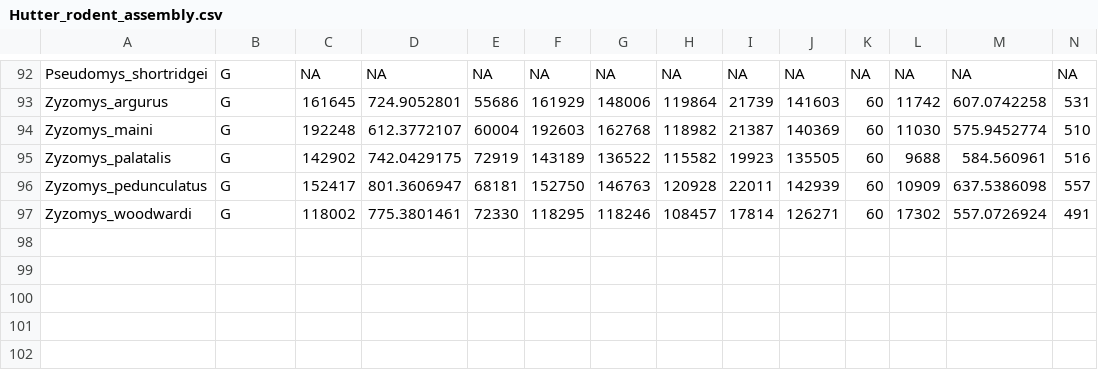
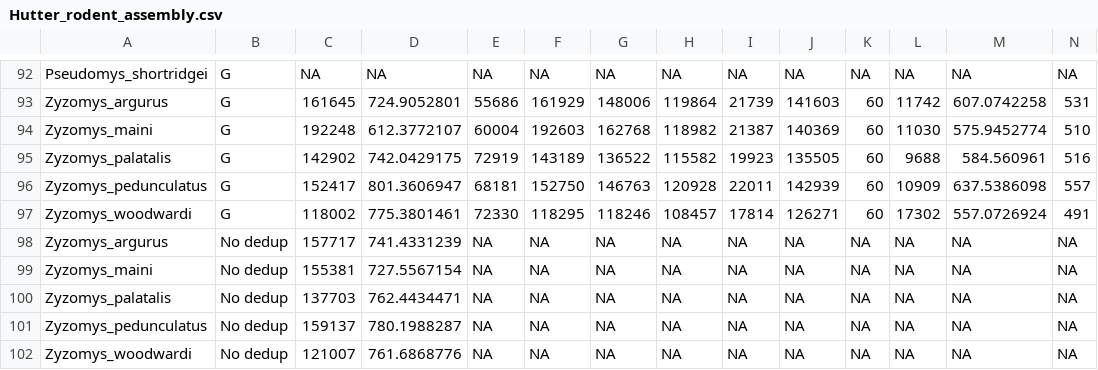
Before and after one commit to goodest-goodlab/murinae-seq, a CSV file: data/Hutter_rodent_assembly.csv, drawn as a sheet; only a part is shown, gaps mark what is left out; rows hold the shown columns only; the diff names each change by its address in the sheet, - before the commit and + after, or states it on an @@ line.

Commit message:
added no dedup figs

```diff
--- a/data/Hutter_rodent_assembly.csv
+++ b/data/Hutter_rodent_assembly.csv
+row 98: Zyzomys_argurus | No dedup | 157717 | 741.4331239 | NA | NA | NA | NA | NA | NA | NA | NA | NA | NA
+row 99: Zyzomys_maini | No dedup | 155381 | 727.5567154 | NA | NA | NA | NA | NA | NA | NA | NA | NA | NA
+row 100: Zyzomys_palatalis | No dedup | 137703 | 762.4434471 | NA | NA | NA | NA | NA | NA | NA | NA | NA | NA
+row 101: Zyzomys_pedunculatus | No dedup | 159137 | 780.1988287 | NA | NA | NA | NA | NA | NA | NA | NA | NA | NA
+row 102: Zyzomys_woodwardi | No dedup | 121007 | 761.6868776 | NA | NA | NA | NA | NA | NA | NA | NA | NA | NA
```
Also changed, not shown: 2 other files.
